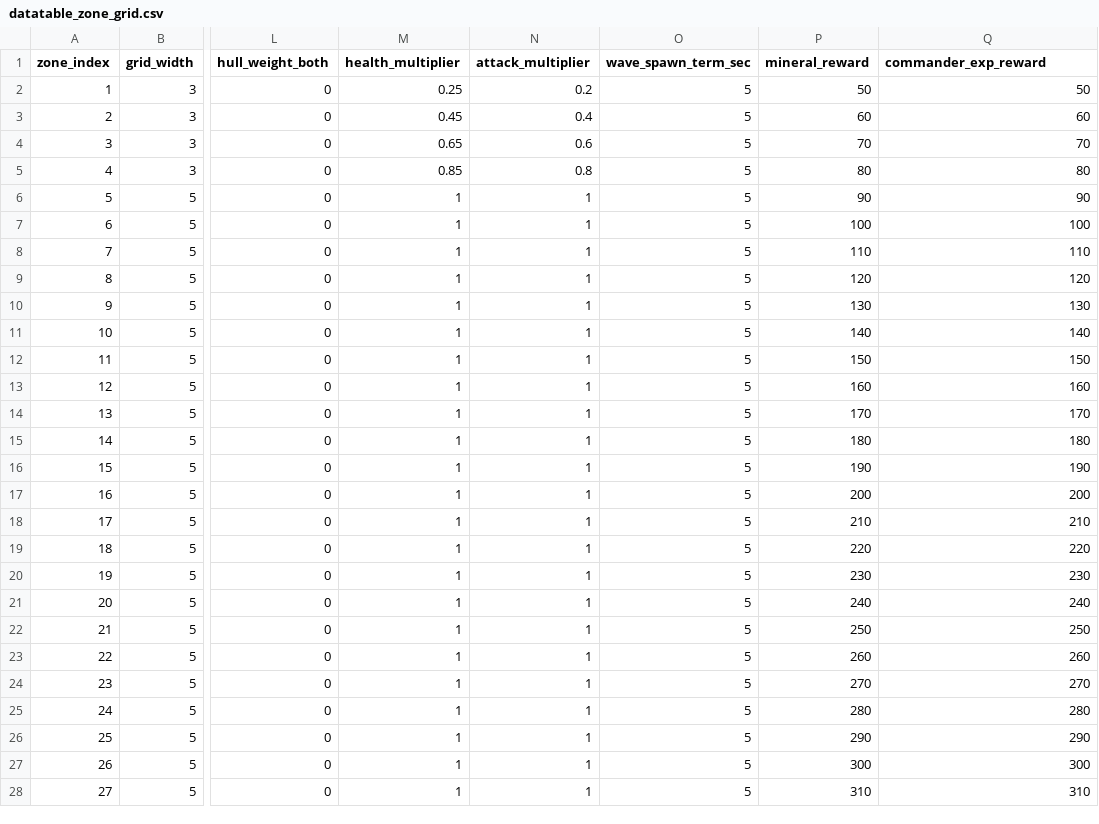
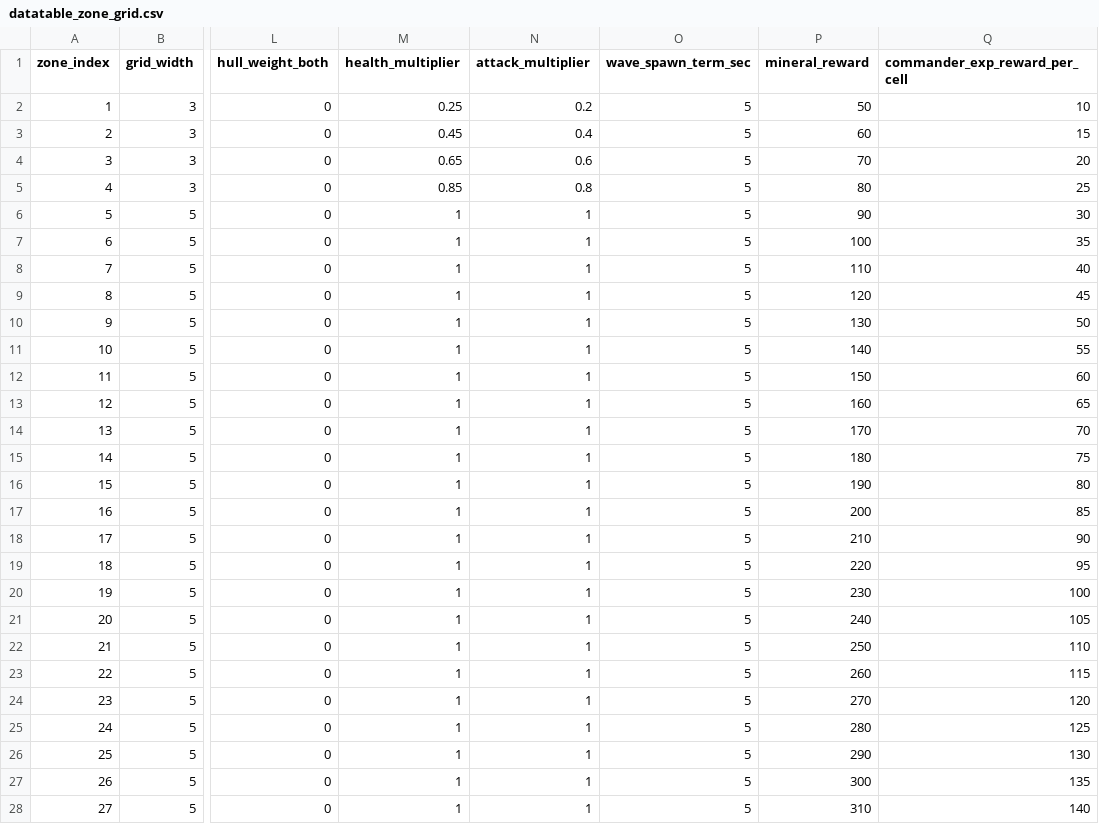
Before and after one commit to gsyan/thefirst_client_unity, a CSV file: Assets/Resources/DataTable/Zone/datatable_zone_grid.csv, drawn as a sheet; only a part is shown, gaps mark what is left out; the diff covers the shown part only; the diff names each change by its address in the sheet, - before the commit and + after, or states it on an @@ line.

```diff
--- a/Assets/Resources/DataTable/Zone/datatable_zone_grid.csv
+++ b/Assets/Resources/DataTable/Zone/datatable_zone_grid.csv
-Q1: commander_exp_reward
+Q1: commander_exp_reward_per_cell
-Q2 (commander_exp_reward_per_cell): 50
+Q2 (commander_exp_reward_per_cell): 10
-Q3 (commander_exp_reward_per_cell): 60
+Q3 (commander_exp_reward_per_cell): 15
-Q4 (commander_exp_reward_per_cell): 70
+Q4 (commander_exp_reward_per_cell): 20
-Q5 (commander_exp_reward_per_cell): 80
+Q5 (commander_exp_reward_per_cell): 25
-Q6 (commander_exp_reward_per_cell): 90
+Q6 (commander_exp_reward_per_cell): 30
-Q7 (commander_exp_reward_per_cell): 100
+Q7 (commander_exp_reward_per_cell): 35
-Q8 (commander_exp_reward_per_cell): 110
+Q8 (commander_exp_reward_per_cell): 40
-Q9 (commander_exp_reward_per_cell): 120
+Q9 (commander_exp_reward_per_cell): 45
-Q10 (commander_exp_reward_per_cell): 130
+Q10 (commander_exp_reward_per_cell): 50
-Q11 (commander_exp_reward_per_cell): 140
+Q11 (commander_exp_reward_per_cell): 55
-Q12 (commander_exp_reward_per_cell): 150
+Q12 (commander_exp_reward_per_cell): 60
-Q13 (commander_exp_reward_per_cell): 160
+Q13 (commander_exp_reward_per_cell): 65
-Q14 (commander_exp_reward_per_cell): 170
+Q14 (commander_exp_reward_per_cell): 70
-Q15 (commander_exp_reward_per_cell): 180
+Q15 (commander_exp_reward_per_cell): 75
-Q16 (commander_exp_reward_per_cell): 190
+Q16 (commander_exp_reward_per_cell): 80
-Q17 (commander_exp_reward_per_cell): 200
+Q17 (commander_exp_reward_per_cell): 85
-Q18 (commander_exp_reward_per_cell): 210
+Q18 (commander_exp_reward_per_cell): 90
-Q19 (commander_exp_reward_per_cell): 220
+Q19 (commander_exp_reward_per_cell): 95
-Q20 (commander_exp_reward_per_cell): 230
+Q20 (commander_exp_reward_per_cell): 100
-Q21 (commander_exp_reward_per_cell): 240
+Q21 (commander_exp_reward_per_cell): 105
-Q22 (commander_exp_reward_per_cell): 250
+Q22 (commander_exp_reward_per_cell): 110
-Q23 (commander_exp_reward_per_cell): 260
+Q23 (commander_exp_reward_per_cell): 115
-Q24 (commander_exp_reward_per_cell): 270
+Q24 (commander_exp_reward_per_cell): 120
-Q25 (commander_exp_reward_per_cell): 280
+Q25 (commander_exp_reward_per_cell): 125
-Q26 (commander_exp_reward_per_cell): 290
+Q26 (commander_exp_reward_per_cell): 130
-Q27 (commander_exp_reward_per_cell): 300
+Q27 (commander_exp_reward_per_cell): 135
-Q28 (commander_exp_reward_per_cell): 310
+Q28 (commander_exp_reward_per_cell): 140
```
Also changed, not shown: 73 edited cells elsewhere in this file, Assets/Resources/DataTable/Commander/datatable_commander.csv, Assets/Resources/Localization/csv/UI.csv, 16 other files.
